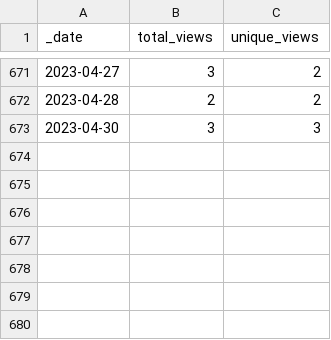
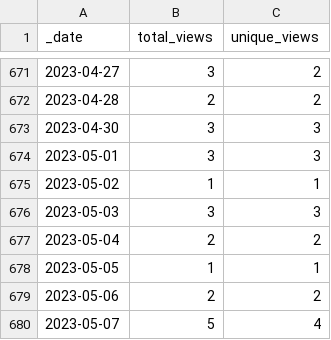
Before and after one commit to 0m4r/MMM-SoccerLiveScore, a CSV file: traffic/views.csv, drawn as a sheet; only a part is shown, gaps mark what is left out.

Commit message:
GitHub traffic

```diff
--- a/traffic/views.csv
+++ b/traffic/views.csv
@@ -673 +673,8 @@ _date,total_views,unique_views
 2023-04-30,3,3
+2023-05-01,3,3
+2023-05-02,1,1
+2023-05-03,3,3
+2023-05-04,2,2
+2023-05-05,1,1
+2023-05-06,2,2
+2023-05-07,5,4
```
Also changed, not shown: traffic/clones.csv, 1 other file.
